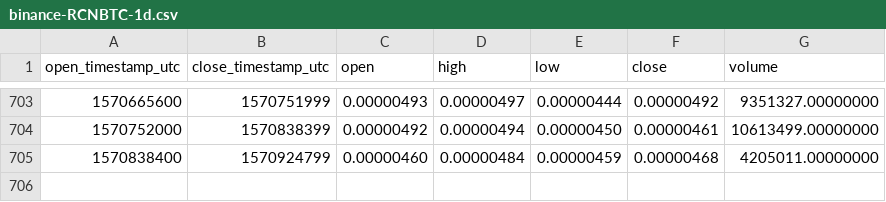
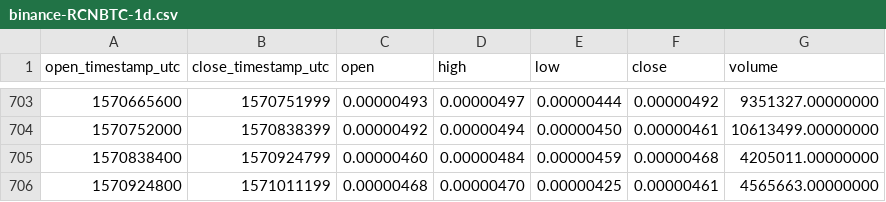
Before and after one commit to cryptobigbro/binance-RCNBTC, a CSV file: binance-RCNBTC-1d.csv, drawn as a sheet; only a part is shown, gaps mark what is left out.

Commit message:
Update OHLCV data.

```diff
--- a/binance-RCNBTC-1d.csv
+++ b/binance-RCNBTC-1d.csv
@@ -705 +705,2 @@ open_timestamp_utc,close_timestamp_utc,open,high,low,close,volume
 1570838400,1570924799,0.00000460,0.00000484,0.00000459,0.00000468,4205011.00000000
+1570924800,1571011199,0.00000468,0.00000470,0.00000425,0.00000461,4565663.00000000
```
Also changed, not shown: 1 other file.
